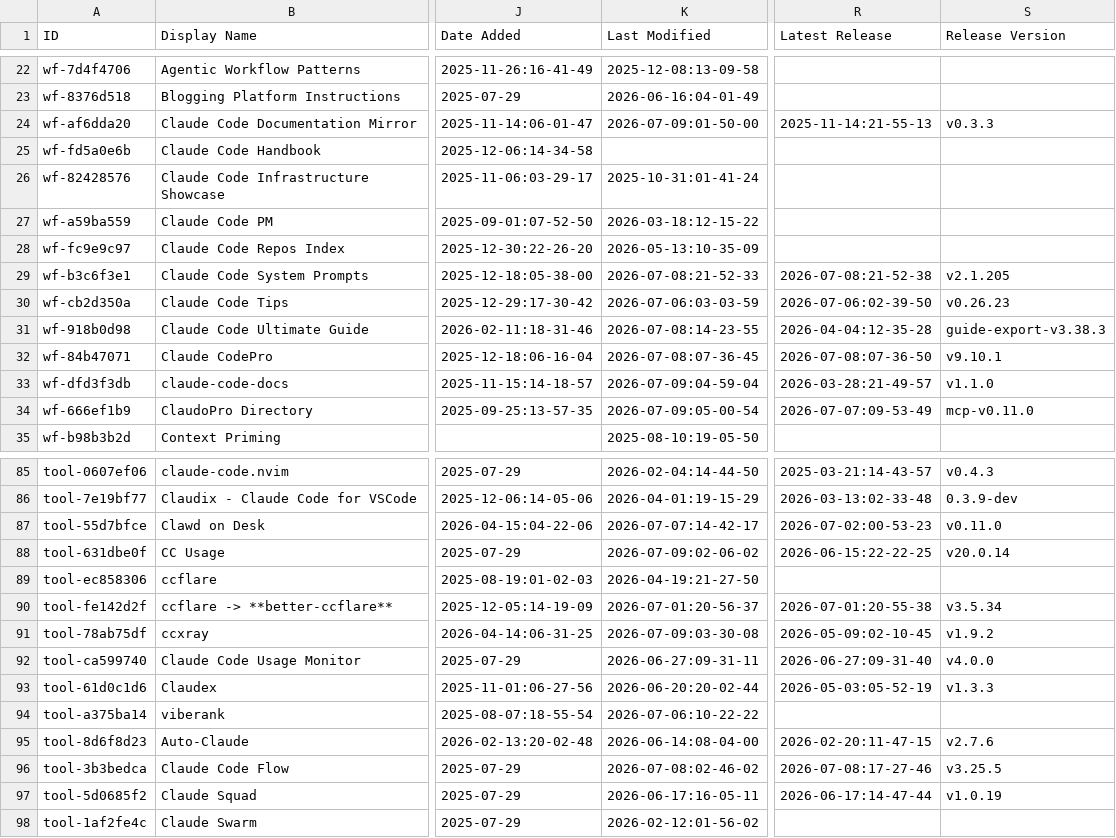
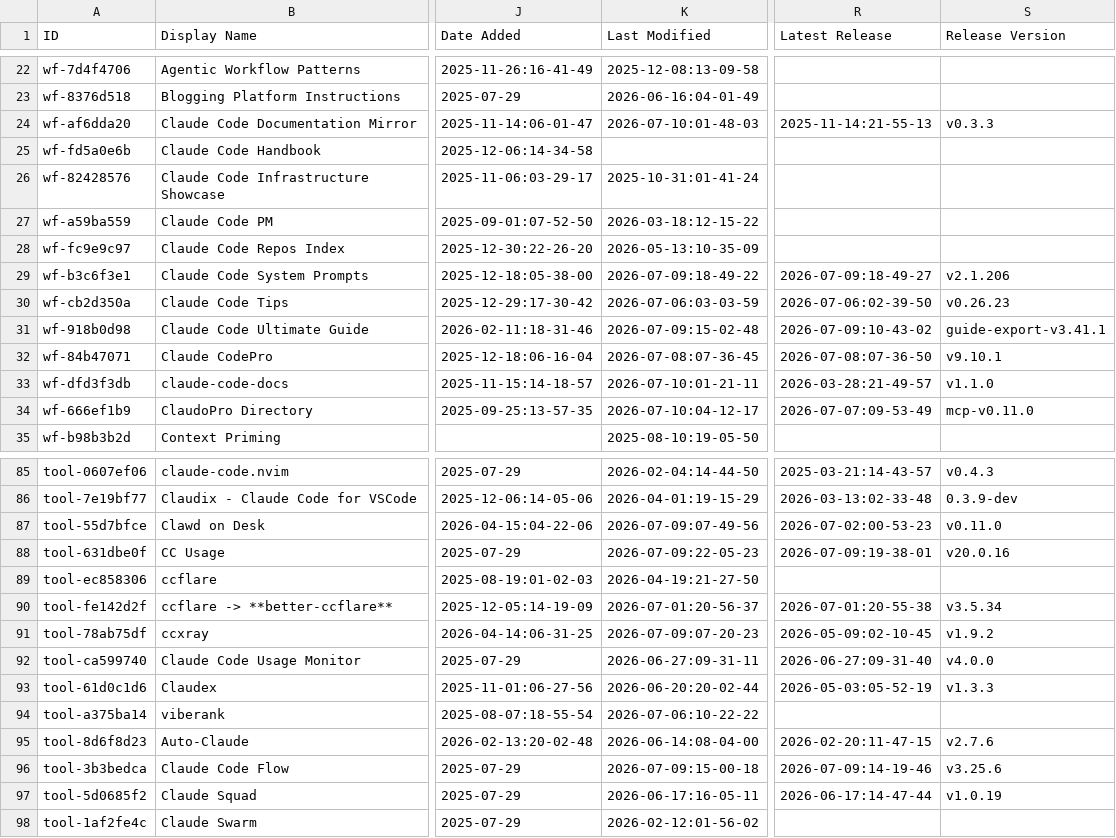
Before and after one commit to g2goose/awesome-claude-code, a CSV file: THE_RESOURCES_TABLE.csv, drawn as a sheet; only a part is shown, gaps mark what is left out; the diff covers the shown part only; the diff names each change by its address in the sheet, - before the commit and + after, or states it on an @@ line.

```diff
--- a/THE_RESOURCES_TABLE.csv
+++ b/THE_RESOURCES_TABLE.csv
-K24 (Last Modified): 2026-07-09:01-50-00
+K24 (Last Modified): 2026-07-10:01-48-03
-K29 (Last Modified): 2026-07-08:21-52-33
+K29 (Last Modified): 2026-07-09:18-49-22
-R29 (Latest Release): 2026-07-08:21-52-38
+R29 (Latest Release): 2026-07-09:18-49-27
-S29 (Release Version): v2.1.205
+S29 (Release Version): v2.1.206
-K31 (Last Modified): 2026-07-08:14-23-55
+K31 (Last Modified): 2026-07-09:15-02-48
-R31 (Latest Release): 2026-04-04:12-35-28
+R31 (Latest Release): 2026-07-09:10-43-02
-S31 (Release Version): guide-export-v3.38.3
+S31 (Release Version): guide-export-v3.41.1
-K33 (Last Modified): 2026-07-09:04-59-04
+K33 (Last Modified): 2026-07-10:01-21-11
-K34 (Last Modified): 2026-07-09:05-00-54
+K34 (Last Modified): 2026-07-10:04-12-17
-K87 (Last Modified): 2026-07-07:14-42-17
+K87 (Last Modified): 2026-07-09:07-49-56
-K88 (Last Modified): 2026-07-09:02-06-02
+K88 (Last Modified): 2026-07-09:22-05-23
-R88 (Latest Release): 2026-06-15:22-22-25
+R88 (Latest Release): 2026-07-09:19-38-01
-S88 (Release Version): v20.0.14
+S88 (Release Version): v20.0.16
-K91 (Last Modified): 2026-07-09:03-30-08
+K91 (Last Modified): 2026-07-09:07-20-23
-K96 (Last Modified): 2026-07-08:02-46-02
+K96 (Last Modified): 2026-07-09:15-00-18
-R96 (Latest Release): 2026-07-08:17-27-46
+R96 (Latest Release): 2026-07-09:14-19-46
-S96 (Release Version): v3.25.5
+S96 (Release Version): v3.25.6
```
Also changed, not shown: 29 edited cells elsewhere in this file.
